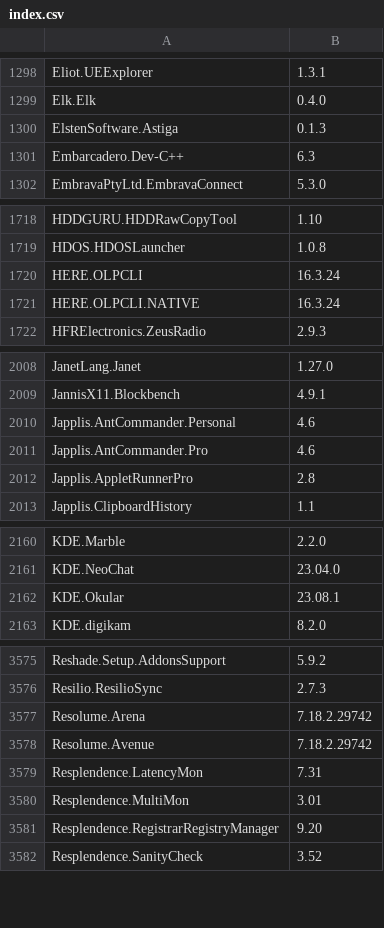
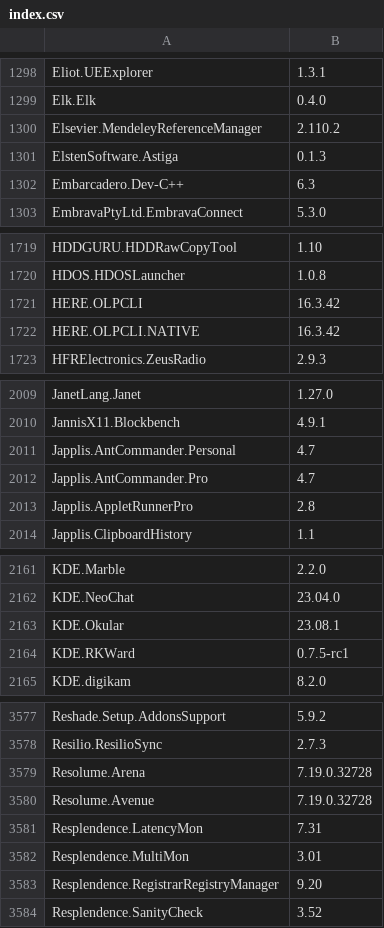
Before and after one commit to svrooij/winget-pkgs-index, a CSV file: index.csv, drawn as a sheet; only a part is shown, gaps mark what is left out; the diff covers the shown part only.

```diff
--- a/index.csv
+++ b/index.csv
@@ -1299,2 +1299,3 @@
 "Elk.Elk","0.4.0"
+"Elsevier.MendeleyReferenceManager","2.110.2"
 "ElstenSoftware.Astiga","0.1.3"
@@ -1719,4 +1720,4 @@
 "HDOS.HDOSLauncher","1.0.8"
-"HERE.OLPCLI","16.3.24"
-"HERE.OLPCLI.NATIVE","16.3.24"
+"HERE.OLPCLI","16.3.42"
+"HERE.OLPCLI.NATIVE","16.3.42"
 "HFRElectronics.ZeusRadio","2.9.3"
@@ -2009,4 +2010,4 @@
 "JannisX11.Blockbench","4.9.1"
-"Japplis.AntCommander.Personal","4.6"
-"Japplis.AntCommander.Pro","4.6"
+"Japplis.AntCommander.Personal","4.7"
+"Japplis.AntCommander.Pro","4.7"
 "Japplis.AppletRunnerPro","2.8"
@@ -2162,2 +2163,3 @@
 "KDE.Okular","23.08.1"
+"KDE.RKWard","0.7.5-rc1"
 "KDE.digikam","8.2.0"
@@ -3576,4 +3578,4 @@
 "Resilio.ResilioSync","2.7.3"
-"Resolume.Arena","7.18.2.29742"
-"Resolume.Avenue","7.18.2.29742"
+"Resolume.Arena","7.19.0.32728"
+"Resolume.Avenue","7.19.0.32728"
 "Resplendence.LatencyMon","7.31"
```
Also changed, not shown: 37 edited cells elsewhere in this file, 1 other file.
